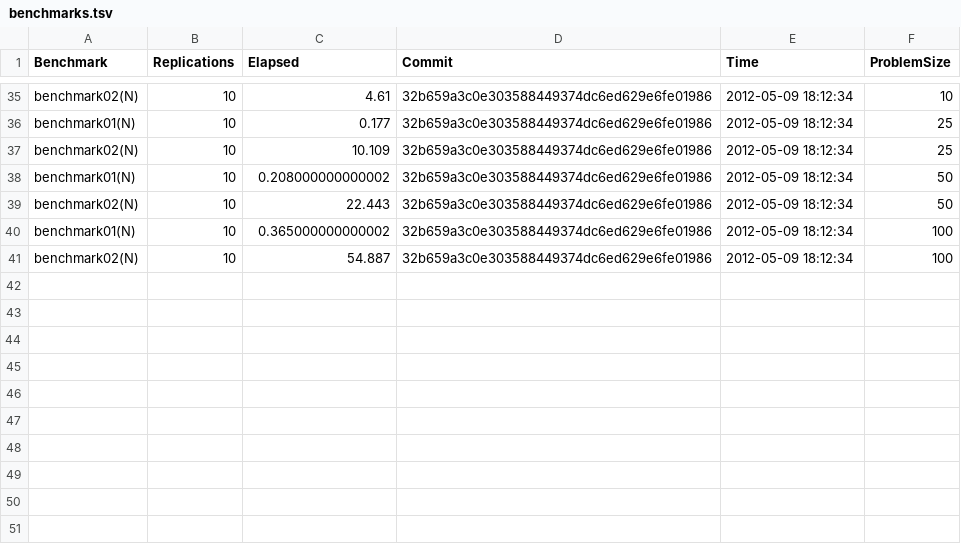
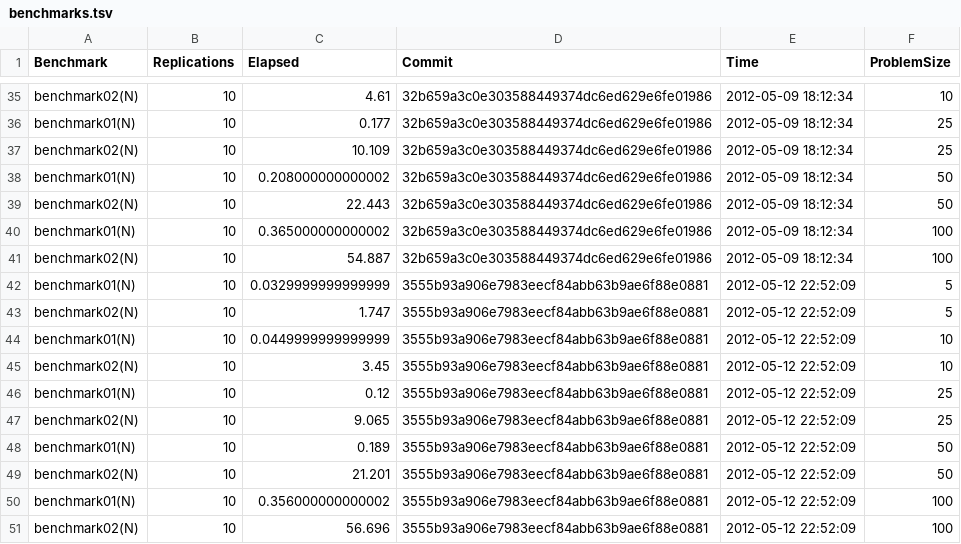
Before and after one commit to johnmyleswhite/cumplyr, a TSV file: benchmarks/benchmarks.tsv, drawn as a sheet; only a part is shown, gaps mark what is left out; the diff names each change by its address in the sheet, - before the commit and + after, or states it on an @@ line.

Commit message:
Revised benchmarks

```diff
--- a/benchmarks/benchmarks.tsv
+++ b/benchmarks/benchmarks.tsv
+row 42: benchmark01(N) | 10 | 0.0329999999999999 | 3555b93a906e7983eecf84abb63b9ae6f88e0881 | 2012-05-12 22:52:09 | 5
+row 43: benchmark02(N) | 10 | 1.747 | 3555b93a906e7983eecf84abb63b9ae6f88e0881 | 2012-05-12 22:52:09 | 5
+row 44: benchmark01(N) | 10 | 0.0449999999999999 | 3555b93a906e7983eecf84abb63b9ae6f88e0881 | 2012-05-12 22:52:09 | 10
+row 45: benchmark02(N) | 10 | 3.45 | 3555b93a906e7983eecf84abb63b9ae6f88e0881 | 2012-05-12 22:52:09 | 10
+row 46: benchmark01(N) | 10 | 0.12 | 3555b93a906e7983eecf84abb63b9ae6f88e0881 | 2012-05-12 22:52:09 | 25
+row 47: benchmark02(N) | 10 | 9.065 | 3555b93a906e7983eecf84abb63b9ae6f88e0881 | 2012-05-12 22:52:09 | 25
+row 48: benchmark01(N) | 10 | 0.189 | 3555b93a906e7983eecf84abb63b9ae6f88e0881 | 2012-05-12 22:52:09 | 50
+row 49: benchmark02(N) | 10 | 21.201 | 3555b93a906e7983eecf84abb63b9ae6f88e0881 | 2012-05-12 22:52:09 | 50
+row 50: benchmark01(N) | 10 | 0.356000000000002 | 3555b93a906e7983eecf84abb63b9ae6f88e0881 | 2012-05-12 22:52:09 | 100
+row 51: benchmark02(N) | 10 | 56.696 | 3555b93a906e7983eecf84abb63b9ae6f88e0881 | 2012-05-12 22:52:09 | 100
```
